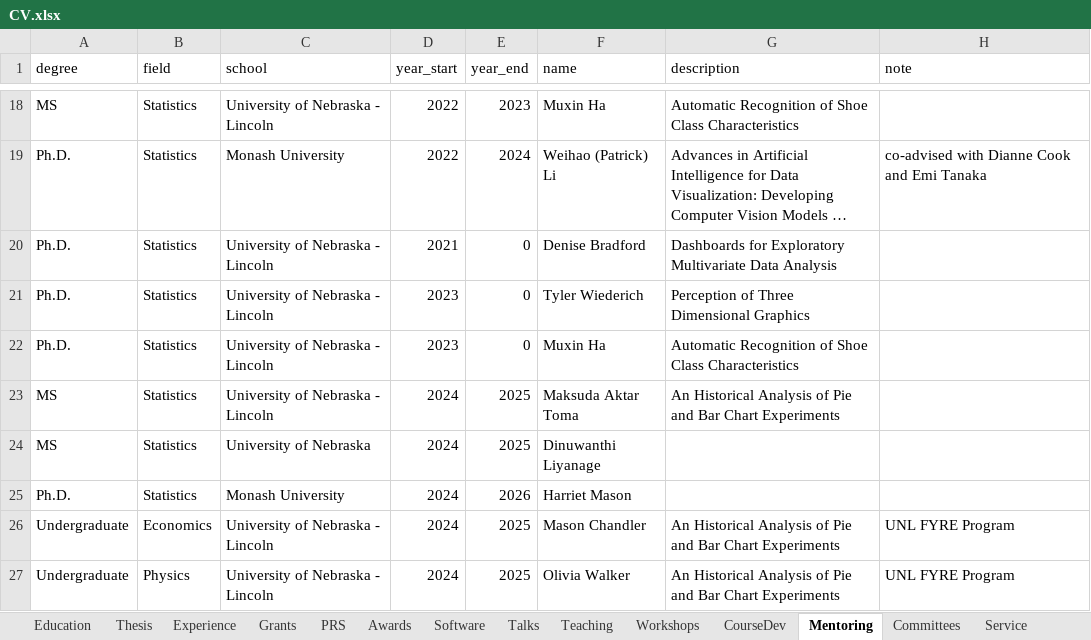
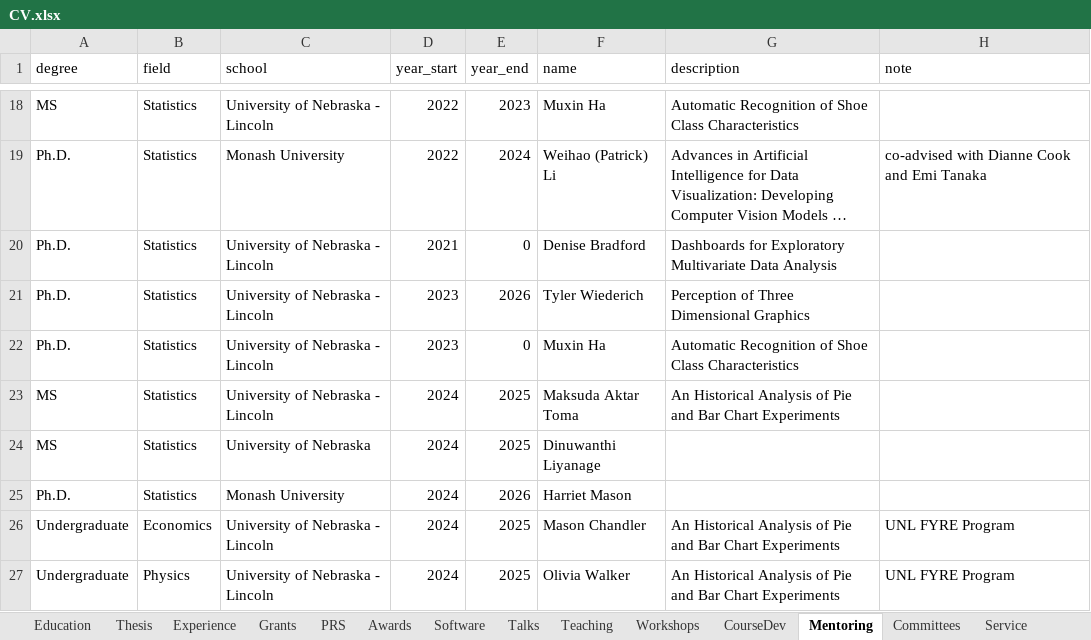
Before and after one commit to srvanderplas/cv-data, an Excel workbook: CV.xlsx, sheet Mentoring, drawn as a sheet; only a part is shown, gaps mark what is left out; long unchanged cells end in …; values as stored, in another font and other column widths than the file's, no borders; the diff names each change by its address in the sheet, - before the commit and + after, or states it on an @@ line.

Commit message:
Update Tyler

```diff
--- a/CV.xlsx (sheet Mentoring)
+++ b/CV.xlsx (sheet Mentoring)
-E21 (year_end): 0
+E21 (year_end): 2026
```
